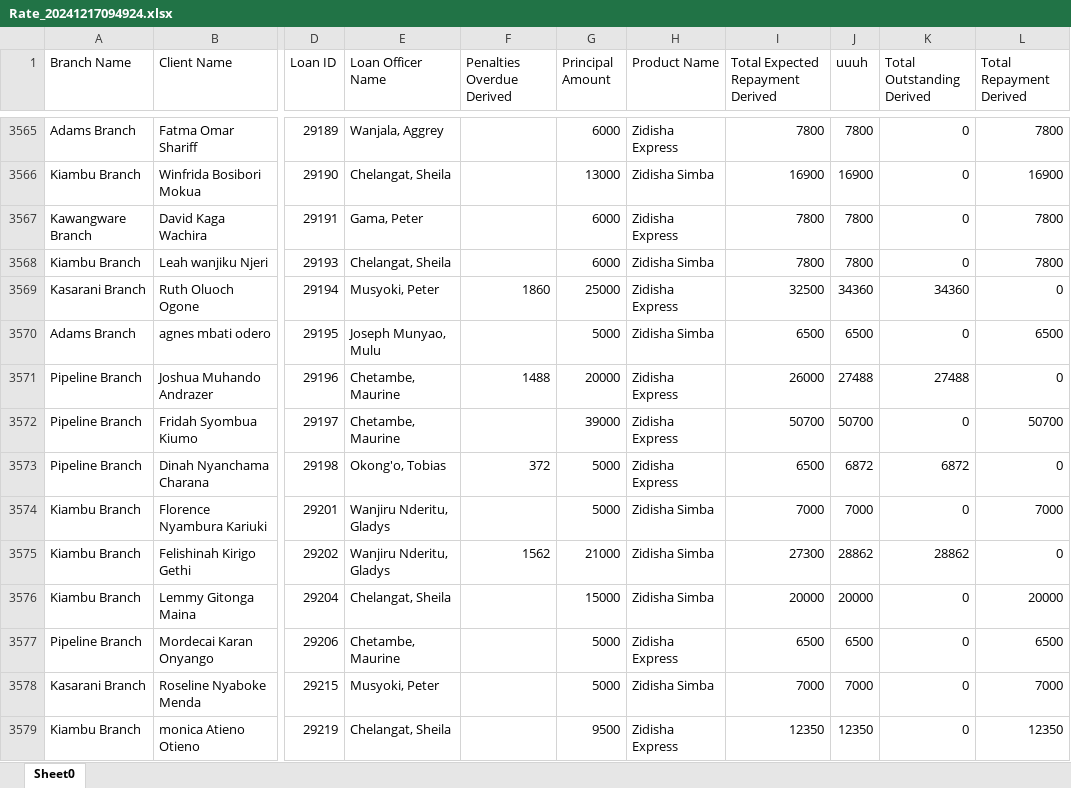
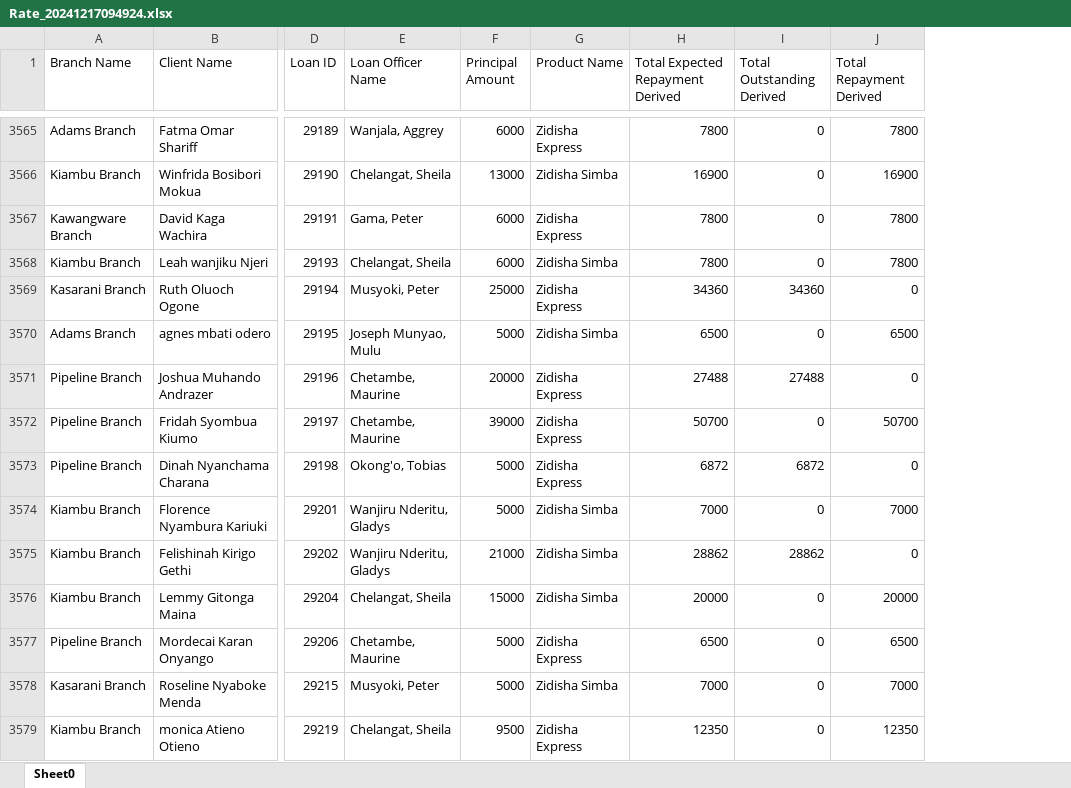
Before and after one commit to Phoenix-Capital/zidisha-monitor, an Excel workbook: Rate_20241217094924.xlsx, sheet Sheet0, drawn as a sheet; only a part is shown, gaps mark what is left out; values as stored, in another font and other column widths than the file's, no borders; removed rows and columns are numbered as before the commit, all else as after; the diff covers the shown part only; the diff names each change by its address in the sheet, - before the commit and + after, or states it on an @@ line.

```diff
--- a/Rate_20241217094924.xlsx (sheet Sheet0)
+++ b/Rate_20241217094924.xlsx (sheet Sheet0)
-column F (Penalties Overdue Derived), rows 3569-3575: 1860 |  | 1488 |  | 372 |  | 1562
-column J (uuuh), rows 3565-3579: 7800 | 16900 | 7800 | 7800 | 34360 | 6500 | 27488 | 50700 | 6872 | 7000 | 28862 | 20000 | 6500 | 7000 | 12350
-H3569 (Total Expected Repayment Derived): 32500
+H3569 (Total Expected Repayment Derived): 34360
-H3571 (Total Expected Repayment Derived): 26000
+H3571 (Total Expected Repayment Derived): 27488
-H3573 (Total Expected Repayment Derived): 6500
+H3573 (Total Expected Repayment Derived): 6872
-H3575 (Total Expected Repayment Derived): 27300
+H3575 (Total Expected Repayment Derived): 28862
```
Also changed, not shown: 4 added rows and 317 edited cells elsewhere in this sheet, formulas that keep their value.
